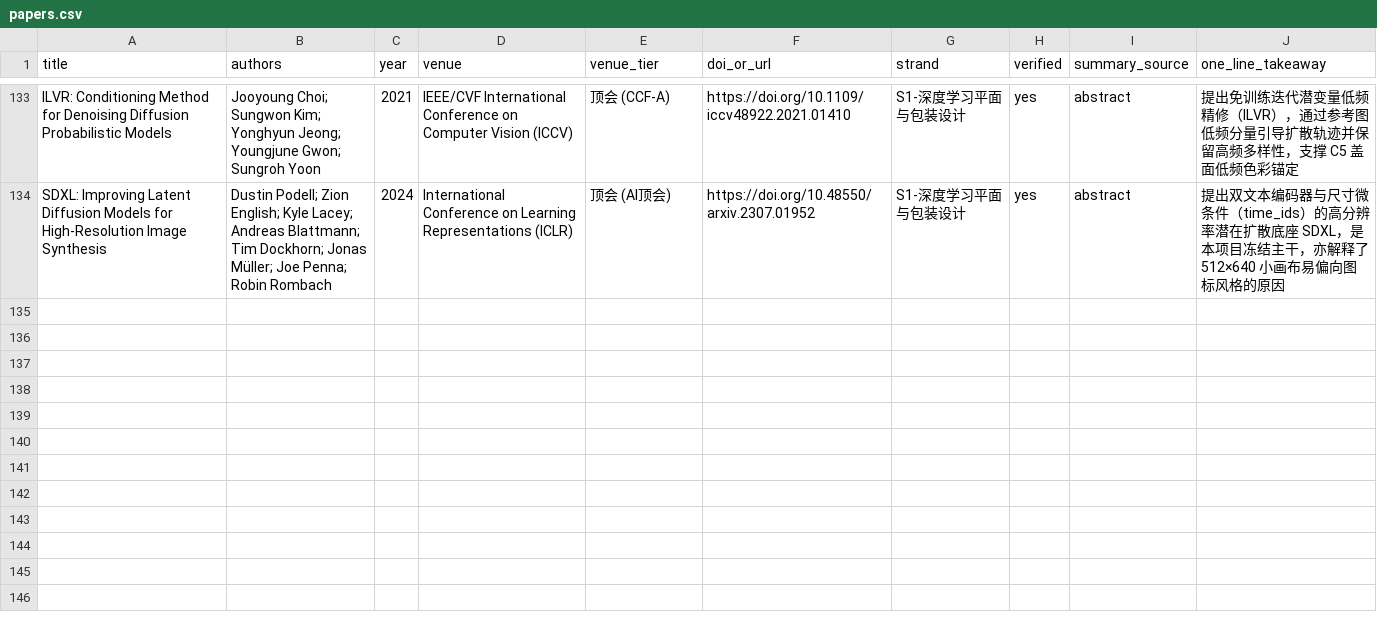
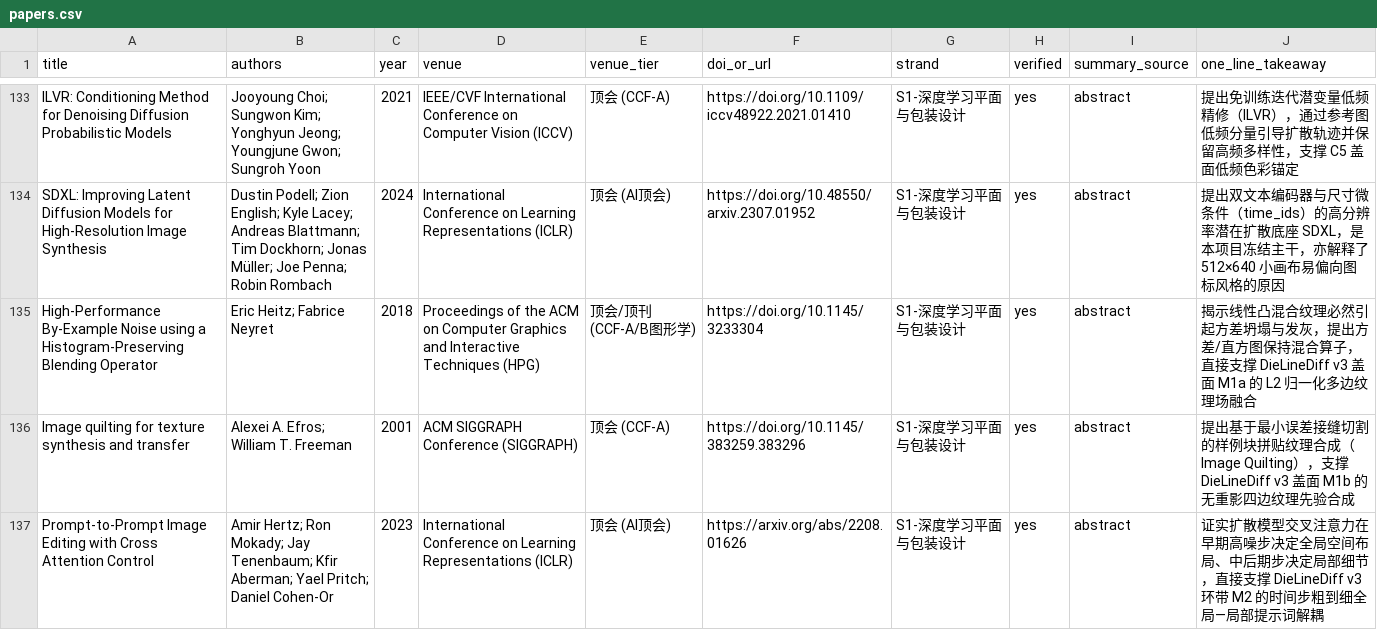
Before and after one commit to Casey-sketch-cyber/ai-design, a CSV file: literature/papers.csv, drawn as a sheet; only a part is shown, gaps mark what is left out.

```diff
--- a/literature/papers.csv
+++ b/literature/papers.csv
@@ -134 +134,4 @@ ILVR: Conditioning Method for Denoising Diffusion Probabilistic Models,Jooyoung
 SDXL: Improving Latent Diffusion Models for High-Resolution Image Synthesis,Dustin Podell; Zion English; Kyle Lacey; Andreas Blattmann; Tim Dockhorn; Jonas Müller; Joe Penna; Robin Rombach,2024,International Conference on Learning Representations (ICLR),顶会 (AI顶会),https://doi.org/10.48550/arxiv.2307.01952,S1-深度学习平面与包装设计,yes,abstract,提出双文本编码器与尺寸微条件（time_ids）的高分辨率潜在扩散底座 SDXL，是本项目冻结主干，亦解释了 512×640 小画布易偏向图标风格的原因
+High-Performance By-Example Noise using a Histogram-Preserving Blending Operator,Eric Heitz; Fabrice Neyret,2018,Proceedings of the ACM on Computer Graphics and Interactive Techniques (HPG),顶会/顶刊 (CCF-A/B图形学),https://doi.org/10.1145/3233304,S1-深度学习平面与包装设计,yes,abstract,揭示线性凸混合纹理必然引起方差坍塌与发灰，提出方差/直方图保持混合算子，直接支撑 DieLineDiff v3 盖面 M1a 的 L2 归一化多边纹理场融合
+Image quilting for texture synthesis and transfer,Alexei A. Efros; William T. Freeman,2001,ACM SIGGRAPH Conference (SIGGRAPH),顶会 (CCF-A),https://doi.org/10.1145/383259.383296,S1-深度学习平面与包装设计,yes,abstract,提出基于最小误差接缝切割的样例块拼贴纹理合成（Image Quilting），支撑 DieLineDiff v3 盖面 M1b 的无重影四边纹理先验合成
+Prompt-to-Prompt Image Editing with Cross Attention Control,Amir Hertz; Ron Mokady; Jay Tenenbaum; Kfir Aberman; Yael Pritch; Daniel Cohen-Or,2023,International Conference on Learning Representations (ICLR),顶会 (AI顶会),https://arxiv.org/abs/2208.01626,S1-深度学习平面与包装设计,yes,abstract,证实扩散模型交叉注意力在早期高噪步决定全局空间布局、中后期步决定局部细节，直接支撑 DieLineDiff v3 环带 M2 的时间步粗到细全局—局部提示词解耦
```
Also changed, not shown: 3 other files.
